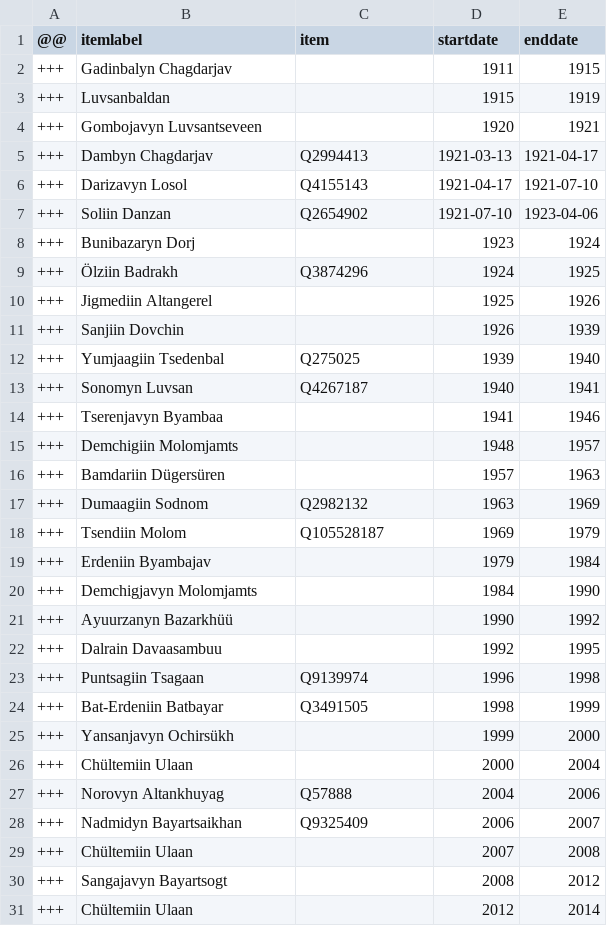
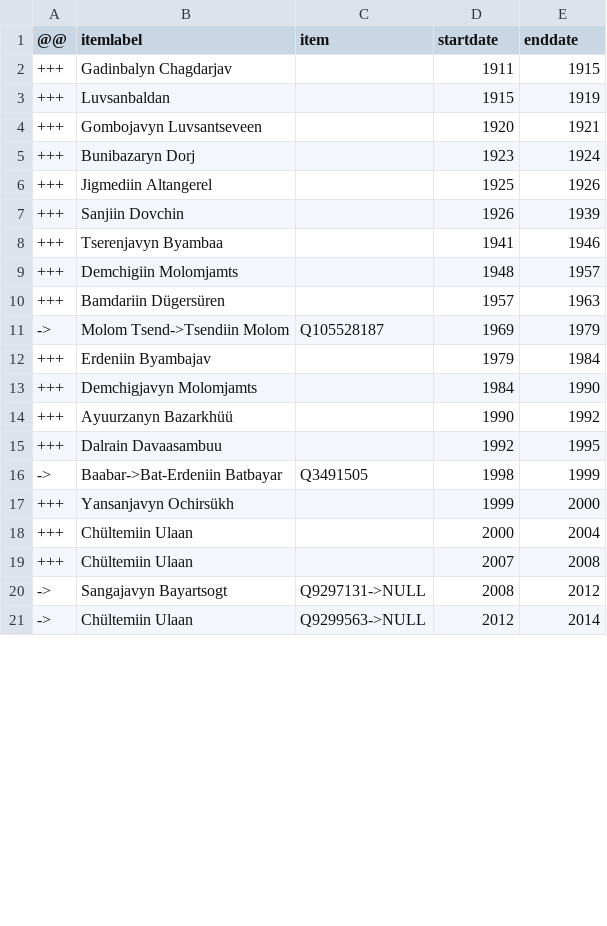
Before and after one commit to every-politician-scrapers/mongolia-ministers, a CSV file: sources/finance/diff.csv, drawn as a sheet; only a part is shown; the diff covers the shown part only.

```diff
--- a/sources/finance/diff.csv
+++ b/sources/finance/diff.csv
@@ -4,11 +4,5 @@
 +++,Gombojavyn Luvsantseveen,,1920,1921
-+++,Dambyn Chagdarjav,Q2994413,1921-03-13,1921-04-17
-+++,Darizavyn Losol,Q4155143,1921-04-17,1921-07-10
-+++,Soliin Danzan,Q2654902,1921-07-10,1923-04-06
 +++,Bunibazaryn Dorj,,1923,1924
-+++,Ölziin Badrakh,Q3874296,1924,1925
 +++,Jigmediin Altangerel,,1925,1926
 +++,Sanjiin Dovchin,,1926,1939
-+++,Yumjaagiin Tsedenbal,Q275025,1939,1940
-+++,Sonomyn Luvsan,Q4267187,1940,1941
 +++,Tserenjavyn Byambaa,,1941,1946
@@ -16,4 +10,3 @@
 +++,Bamdariin Dügersüren,,1957,1963
-+++,Dumaagiin Sodnom,Q2982132,1963,1969
-+++,Tsendiin Molom,Q105528187,1969,1979
+->,Molom Tsend->Tsendiin Molom,Q105528187,1969,1979
 +++,Erdeniin Byambajav,,1979,1984
@@ -22,10 +15,7 @@
 +++,Dalrain Davaasambuu,,1992,1995
-+++,Puntsagiin Tsagaan,Q9139974,1996,1998
-+++,Bat-Erdeniin Batbayar,Q3491505,1998,1999
+->,Baabar->Bat-Erdeniin Batbayar,Q3491505,1998,1999
 +++,Yansanjavyn Ochirsükh,,1999,2000
 +++,Chültemiin Ulaan,,2000,2004
-+++,Norovyn Altankhuyag,Q57888,2004,2006
-+++,Nadmidyn Bayartsaikhan,Q9325409,2006,2007
 +++,Chültemiin Ulaan,,2007,2008
-+++,Sangajavyn Bayartsogt,,2008,2012
-+++,Chültemiin Ulaan,,2012,2014
+->,Sangajavyn Bayartsogt,Q9297131->NULL,2008,2012
+->,Chültemiin Ulaan,Q9299563->NULL,2012,2014
```
Also changed, not shown: 6 edited cells elsewhere in this file, sources/finance/wikidata.csv.
